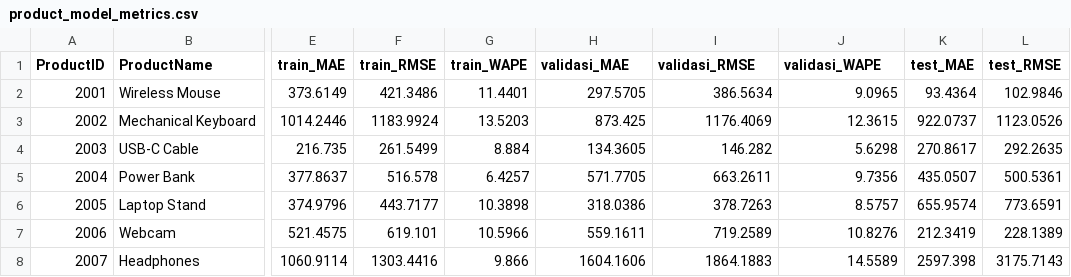
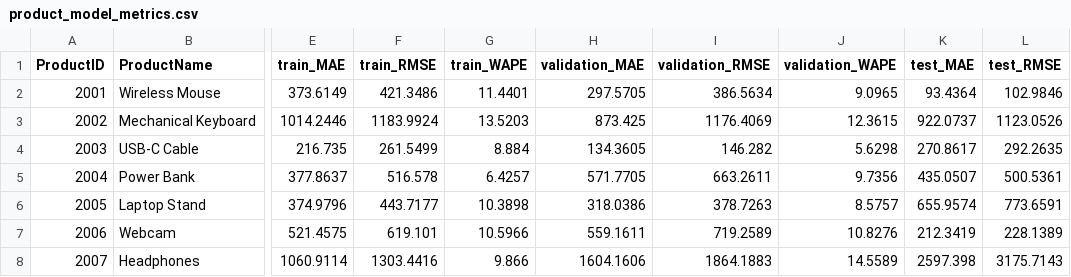
Before and after one commit to Fabiann227/sales-performance-analysis, a CSV file: temp/product_model_metrics.csv, drawn as a sheet; only a part is shown, gaps mark what is left out; the diff names each change by its address in the sheet, - before the commit and + after, or states it on an @@ line.

```diff
--- a/temp/product_model_metrics.csv
+++ b/temp/product_model_metrics.csv
-H1: validasi_MAE
+H1: validation_MAE
-I1: validasi_RMSE
+I1: validation_RMSE
-J1: validasi_WAPE
+J1: validation_WAPE
```
Also changed, not shown: temp/model_metrics.csv, 23 other files.
